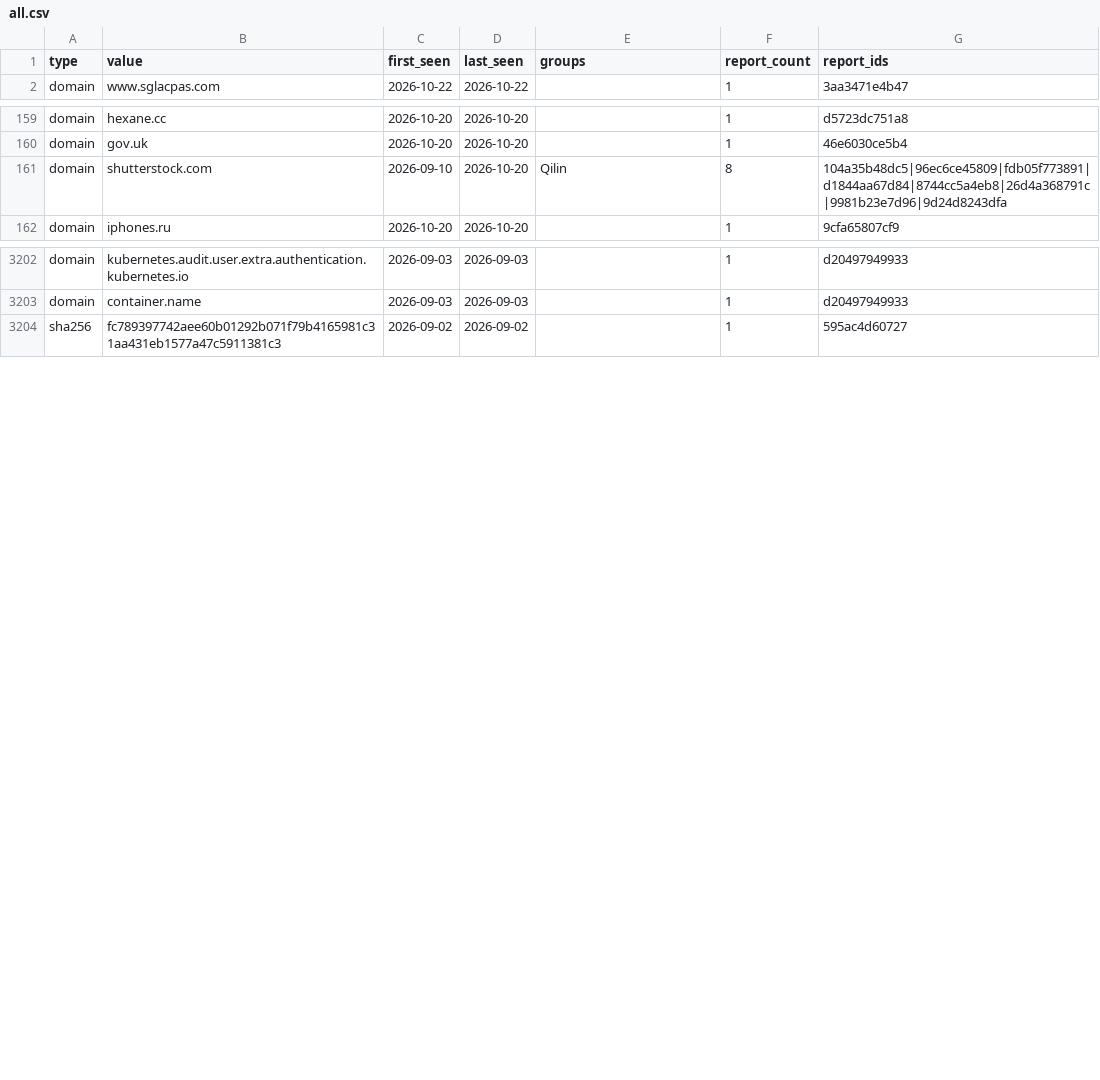
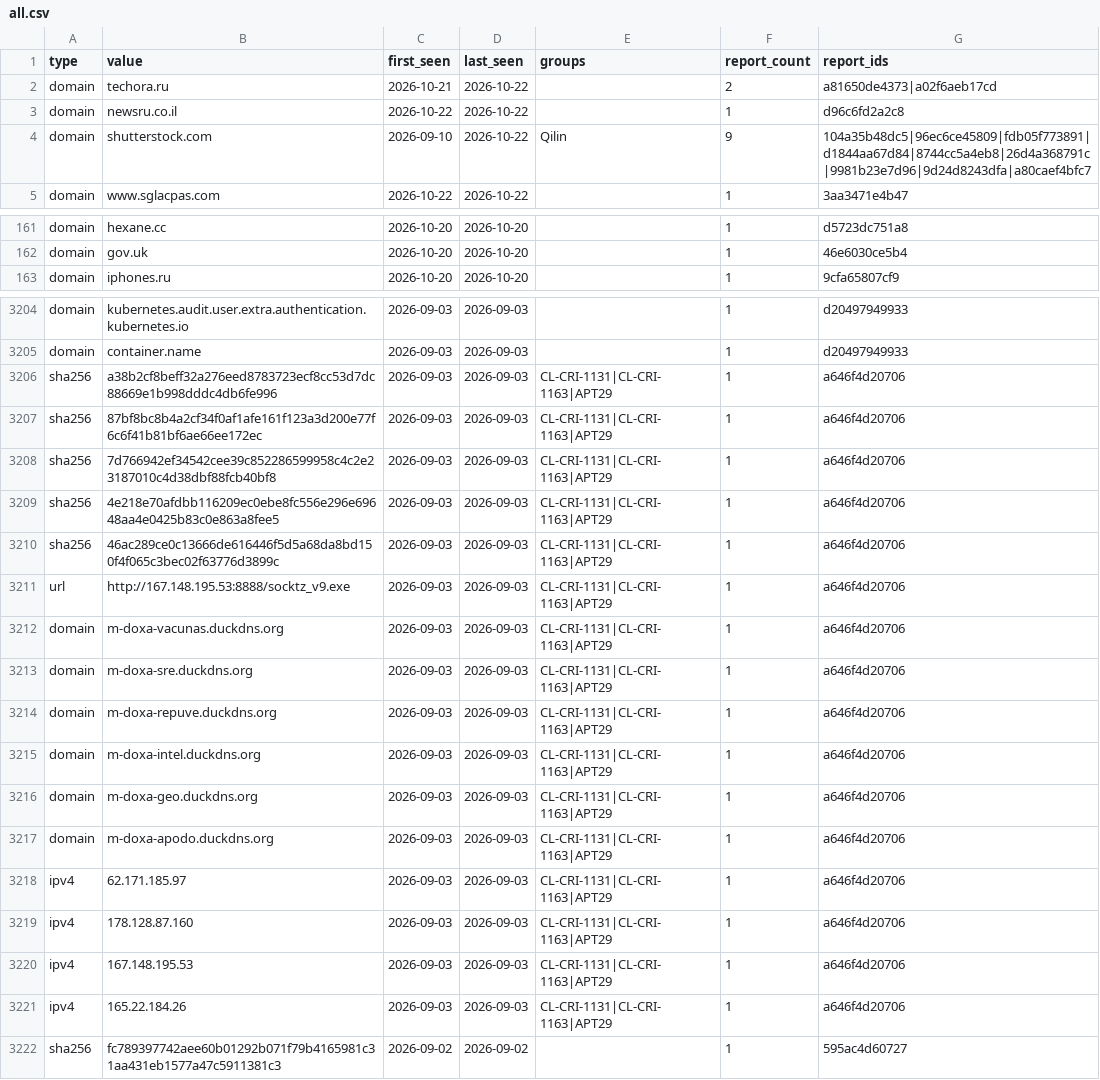
Before and after one commit to johndesanya/threatlens, a CSV file: site/iocs/all.csv, drawn as a sheet; only a part is shown, gaps mark what is left out; removed rows and columns are numbered as before the commit, all else as after; the diff covers the shown part only; the diff names each change by its address in the sheet, - before the commit and + after, or states it on an @@ line.

Commit message:
chore: refresh threat intel 2026-10-22-1313

```diff
--- a/site/iocs/all.csv
+++ b/site/iocs/all.csv
+row 2: domain | techora.ru | 2026-10-21 | 2026-10-22 |  | 2 | a81650de4373|a02f6aeb17cd
+row 3: domain | newsru.co.il | 2026-10-22 | 2026-10-22 |  | 1 | d96c6fd2a2c8
+row 4: domain | shutterstock.com | 2026-09-10 | 2026-10-22 | Qilin | 9 | 104a35b48dc5|96ec6ce45809|fdb05f773891|d1844aa67d84|8744cc5a4eb8|26d4a368791c|9981b23e7d96|9d24d8243dfa|a80caef4bfc7
-row 161: domain | shutterstock.com | 2026-09-10 | 2026-10-20 | Qilin | 8 | 104a35b48dc5|96ec6ce45809|fdb05f773891|d1844aa67d84|8744cc5a4eb8|26d4a368791c|9981b23e7d96|9d24d8243dfa
+row 3206: sha256 | a38b2cf8beff32a276eed8783723ecf8cc53d7dc88669e1b998dddc4db6fe996 | 2026-09-03 | 2026-09-03 | CL-CRI-1131|CL-CRI-1163|APT29 | 1 | a646f4d20706
+row 3207: sha256 | 87bf8bc8b4a2cf34f0af1afe161f123a3d200e77f6c6f41b81bf6ae66ee172ec | 2026-09-03 | 2026-09-03 | CL-CRI-1131|CL-CRI-1163|APT29 | 1 | a646f4d20706
+row 3208: sha256 | 7d766942ef34542cee39c852286599958c4c2e23187010c4d38dbf88fcb40bf8 | 2026-09-03 | 2026-09-03 | CL-CRI-1131|CL-CRI-1163|APT29 | 1 | a646f4d20706
+row 3209: sha256 | 4e218e70afdbb116209ec0ebe8fc556e296e69648aa4e0425b83c0e863a8fee5 | 2026-09-03 | 2026-09-03 | CL-CRI-1131|CL-CRI-1163|APT29 | 1 | a646f4d20706
+row 3210: sha256 | 46ac289ce0c13666de616446f5d5a68da8bd150f4f065c3bec02f63776d3899c | 2026-09-03 | 2026-09-03 | CL-CRI-1131|CL-CRI-1163|APT29 | 1 | a646f4d20706
+row 3211: url | http://167.148.195.53:8888/socktz_v9.exe | 2026-09-03 | 2026-09-03 | CL-CRI-1131|CL-CRI-1163|APT29 | 1 | a646f4d20706
+row 3212: domain | m-doxa-vacunas.duckdns.org | 2026-09-03 | 2026-09-03 | CL-CRI-1131|CL-CRI-1163|APT29 | 1 | a646f4d20706
+row 3213: domain | m-doxa-sre.duckdns.org | 2026-09-03 | 2026-09-03 | CL-CRI-1131|CL-CRI-1163|APT29 | 1 | a646f4d20706
+row 3214: domain | m-doxa-repuve.duckdns.org | 2026-09-03 | 2026-09-03 | CL-CRI-1131|CL-CRI-1163|APT29 | 1 | a646f4d20706
+row 3215: domain | m-doxa-intel.duckdns.org | 2026-09-03 | 2026-09-03 | CL-CRI-1131|CL-CRI-1163|APT29 | 1 | a646f4d20706
+row 3216: domain | m-doxa-geo.duckdns.org | 2026-09-03 | 2026-09-03 | CL-CRI-1131|CL-CRI-1163|APT29 | 1 | a646f4d20706
+row 3217: domain | m-doxa-apodo.duckdns.org | 2026-09-03 | 2026-09-03 | CL-CRI-1131|CL-CRI-1163|APT29 | 1 | a646f4d20706
+row 3218: ipv4 | 62.171.185.97 | 2026-09-03 | 2026-09-03 | CL-CRI-1131|CL-CRI-1163|APT29 | 1 | a646f4d20706
+row 3219: ipv4 | 178.128.87.160 | 2026-09-03 | 2026-09-03 | CL-CRI-1131|CL-CRI-1163|APT29 | 1 | a646f4d20706
+row 3220: ipv4 | 167.148.195.53 | 2026-09-03 | 2026-09-03 | CL-CRI-1131|CL-CRI-1163|APT29 | 1 | a646f4d20706
+row 3221: ipv4 | 165.22.184.26 | 2026-09-03 | 2026-09-03 | CL-CRI-1131|CL-CRI-1163|APT29 | 1 | a646f4d20706
```
Also changed, not shown: 5 added rows, 4 removed rows and 5 edited cells elsewhere in this file, 15 other files.
